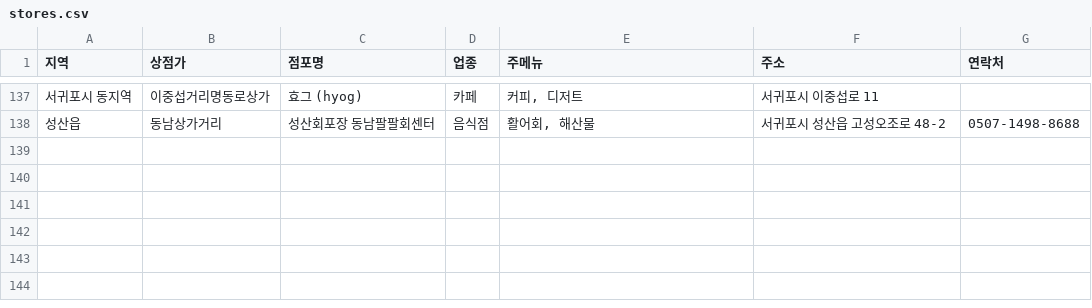
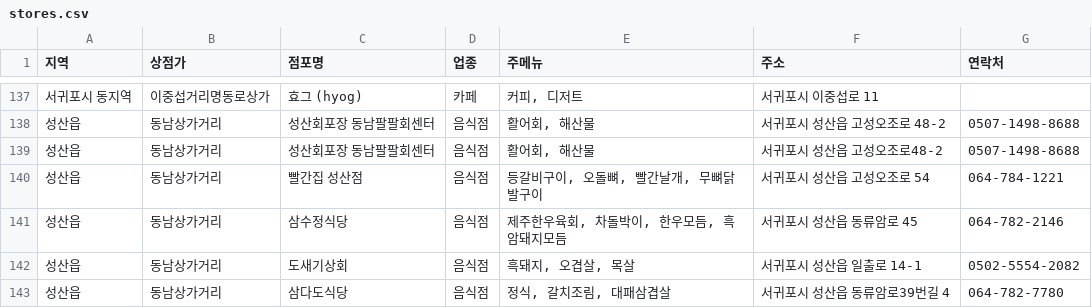
Before and after one commit to sgpgolmok/sgpgolmok1, a CSV file: stores.csv, drawn as a sheet; only a part is shown, gaps mark what is left out.

Commit message:
Add files via upload

```diff
--- a/stores.csv
+++ b/stores.csv
@@ -138 +138,6 @@
 성산읍,동남상가거리,성산회포장 동남팔팔회센터,음식점,"활어회, 해산물",서귀포시 성산읍 고성오조로 48-2,0507-1498-8688
+성산읍,동남상가거리,성산회포장 동남팔팔회센터,음식점,"활어회, 해산물",서귀포시 성산읍 고성오조로48-2,0507-1498-8688
+성산읍,동남상가거리,빨간집 성산점,음식점,"등갈비구이, 오돌뼈, 빨간날개, 무뼈닭발구이",서귀포시 성산읍 고성오조로 54,064-784-1221
+성산읍,동남상가거리,삼수정식당,음식점,"제주한우육회, 차돌박이, 한우모듬, 흑암돼지모듬",서귀포시 성산읍 동류암로 45,064-782-2146
+성산읍,동남상가거리,도새기상회,음식점,"흑돼지, 오겹살, 목살",서귀포시 성산읍 일출로 14-1,0502-5554-2082
+성산읍,동남상가거리,삼다도식당,음식점,"정식, 갈치조림, 대패삼겹살",서귀포시 성산읍 동류암로39번길 4,064-782-7780
```
